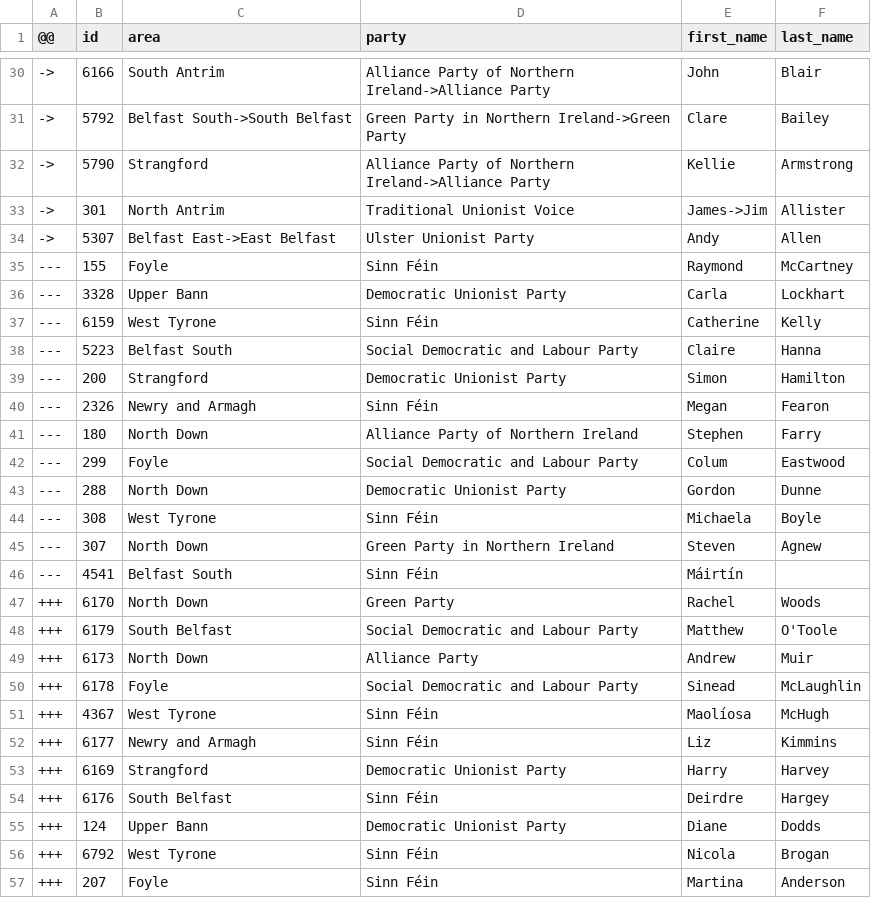
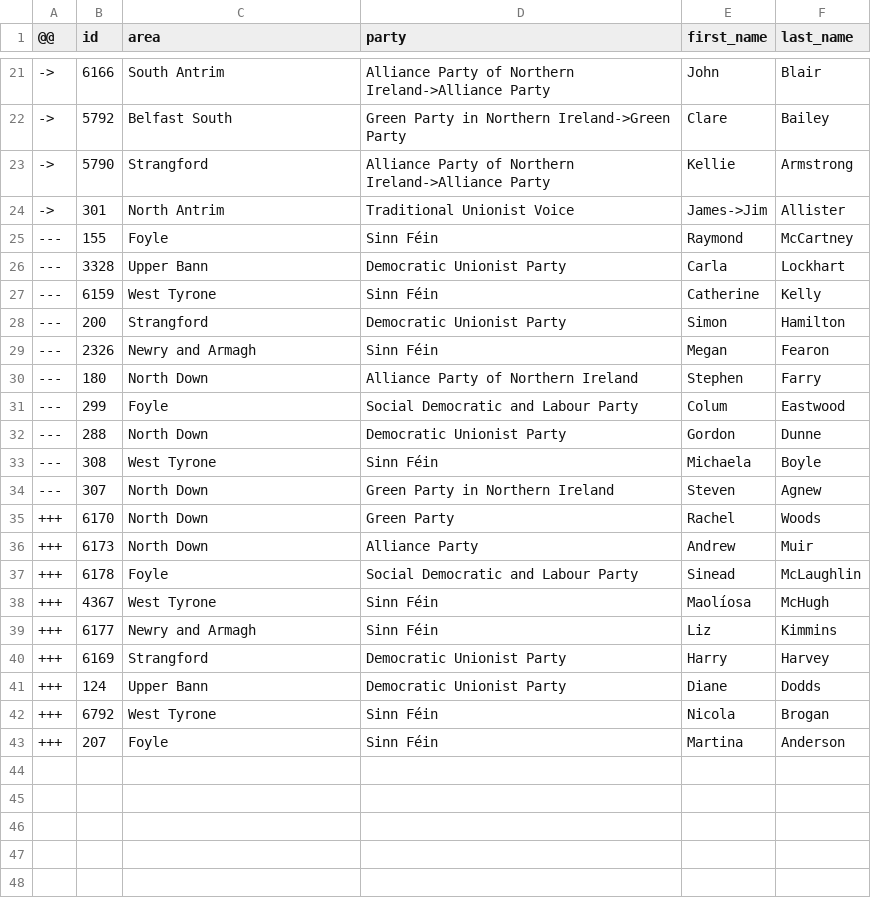
Before and after one commit to every-politician-scrapers/northern-ireland-assembly-official, a CSV file: data/diff.csv, drawn as a sheet; only a part is shown, gaps mark what is left out; the diff covers the shown part only.

Commit message:
Tidy Belfast constituency names
The official API returns them as "East Belfast" etc., although the
official name (at least as of the last election) is "Belfast East".

```diff
--- a/data/diff.csv
+++ b/data/diff.csv
@@ -30,6 +21,5 @@
 ->,6166,South Antrim,Alliance Party of Northern Ireland->Alliance Party,John,Blair
-->,5792,Belfast South->South Belfast,Green Party in Northern Ireland->Green Party,Clare,Bailey
+->,5792,Belfast South,Green Party in Northern Ireland->Green Party,Clare,Bailey
 ->,5790,Strangford,Alliance Party of Northern Ireland->Alliance Party,Kellie,Armstrong
 ->,301,North Antrim,Traditional Unionist Voice,James->Jim,Allister
-->,5307,Belfast East->East Belfast,Ulster Unionist Party,Andy,Allen
 ---,155,Foyle,Sinn Féin,Raymond,McCartney
@@ -37,3 +27,2 @@
 ---,6159,West Tyrone,Sinn Féin,Catherine,Kelly
----,5223,Belfast South,Social Democratic and Labour Party,Claire,Hanna
 ---,200,Strangford,Democratic Unionist Party,Simon,Hamilton
@@ -45,5 +34,3 @@
 ---,307,North Down,Green Party in Northern Ireland,Steven,Agnew
----,4541,Belfast South,Sinn Féin,Máirtín,
 +++,6170,North Down,Green Party,Rachel,Woods
-+++,6179,South Belfast,Social Democratic and Labour Party,Matthew,O'Toole
 +++,6173,North Down,Alliance Party,Andrew,Muir
@@ -53,3 +40,2 @@
 +++,6169,Strangford,Democratic Unionist Party,Harry,Harvey
-+++,6176,South Belfast,Sinn Féin,Deirdre,Hargey
 +++,124,Upper Bann,Democratic Unionist Party,Diane,Dodds
```
Also changed, not shown: 2 added rows, 11 removed rows and 5 edited cells elsewhere in this file, data/official.csv, 1 other file.
